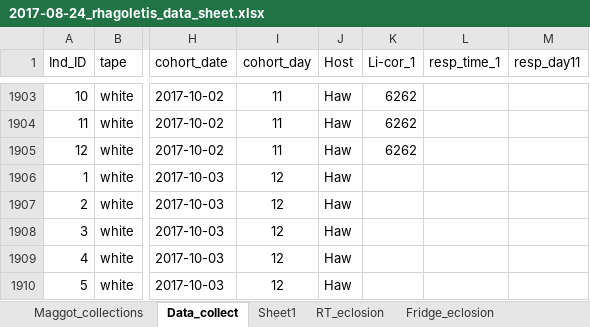
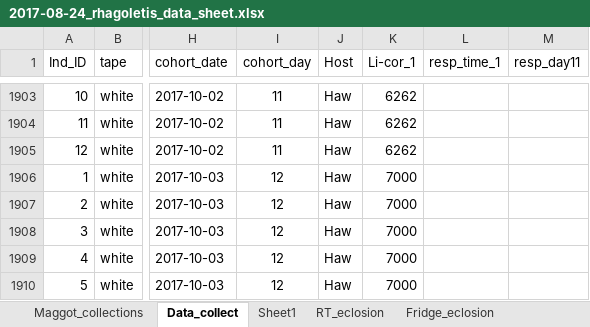
Before and after one commit to adnguyen/Circadian_rhythm_runs_seasonal_timing, an Excel workbook: Data/2017-08-24_rhagoletis_data_sheet.xlsx, sheet Data_collect, drawn as a sheet; only a part is shown, gaps mark what is left out; values as stored, in another font and other column widths than the file's, no borders; the diff names each change by its address in the sheet, - before the commit and + after, or states it on an @@ line.

Commit message:
updating repository layout and adding in datasets

```diff
--- a/Data/2017-08-24_rhagoletis_data_sheet.xlsx (sheet Data_collect)
+++ b/Data/2017-08-24_rhagoletis_data_sheet.xlsx (sheet Data_collect)
-K1906:K1910 (Li-cor_1): (empty)
+K1906:K1910 (Li-cor_1): 7000
```
Also changed, not shown: 9 other files.
